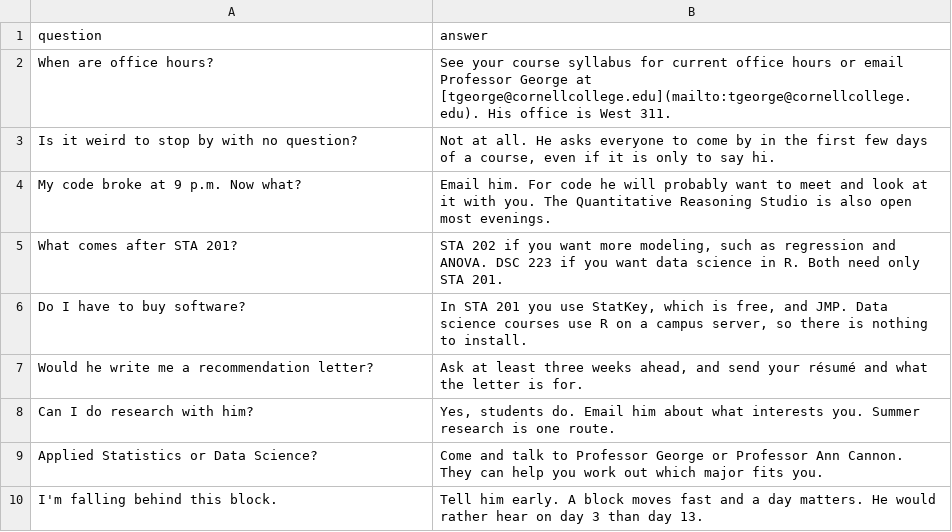
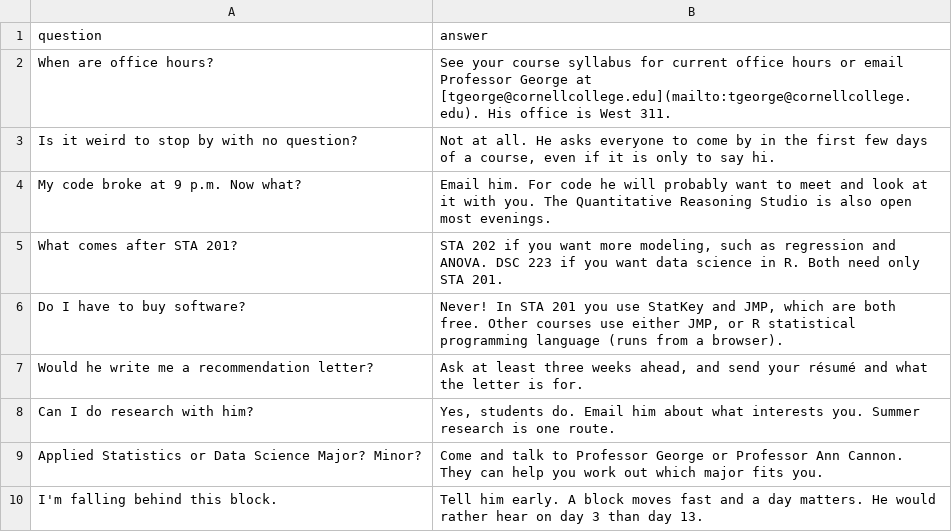
Before and after one commit to stats-tgeorge/personal_website, a CSV file: student-questions.csv, drawn as a sheet; the diff names each change by its address in the sheet, - before the commit and + after, or states it on an @@ line.

```diff
--- a/student-questions.csv
+++ b/student-questions.csv
-B6 (answer): In STA 201 you use StatKey, which is free, and JMP. Data science courses use R on a campus server, so there is nothing to install.
+B6 (answer): Never! In STA 201 you use StatKey and JMP, which are both free. Other courses use either JMP, or R statistical programming language (runs from a browser).
-A9 (question): Applied Statistics or Data Science?
+A9 (question): Applied Statistics or Data Science Major? Minor?
```
Also changed, not shown: 3 other files.
